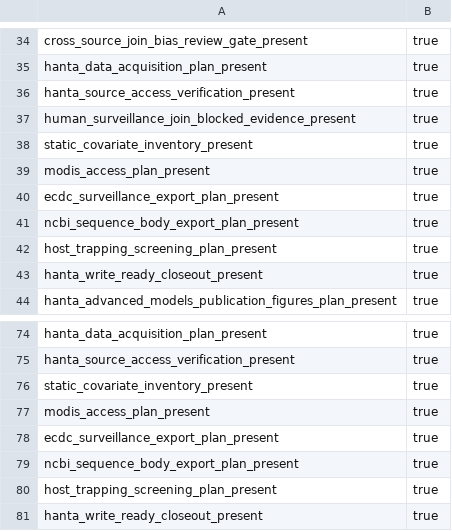
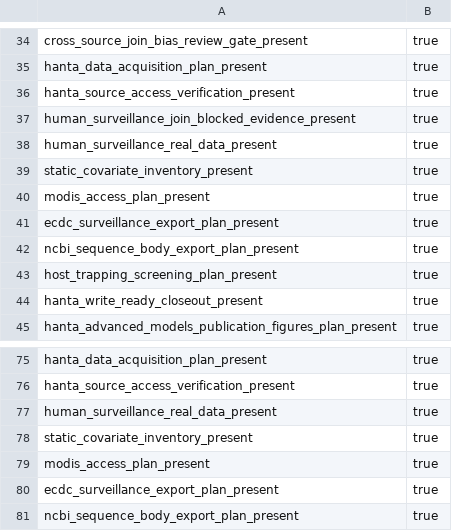
Before and after one commit to Hylouis233/hanta-scientific-data-resource, a CSV file: hanta/reports/tables/main_results.csv, drawn as a sheet; only a part is shown, gaps mark what is left out; the shorter side is filled out with more unchanged rows.

```diff
--- a/hanta/reports/tables/main_results.csv
+++ b/hanta/reports/tables/main_results.csv
@@ -37,2 +37,3 @@ hanta_source_access_verification_present,true
 human_surveillance_join_blocked_evidence_present,true
+human_surveillance_real_data_present,true
 static_covariate_inventory_present,true
@@ -75,2 +76,3 @@ hanta_data_acquisition_plan_present,true
 hanta_source_access_verification_present,true
+human_surveillance_real_data_present,true
 static_covariate_inventory_present,true
```
Also changed, not shown: 20 other files.
